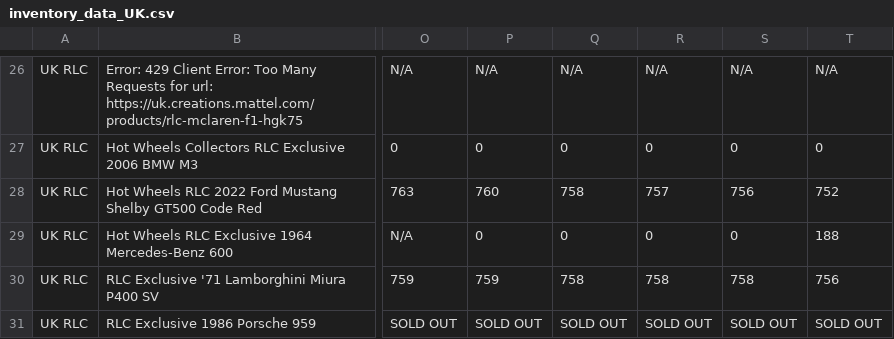
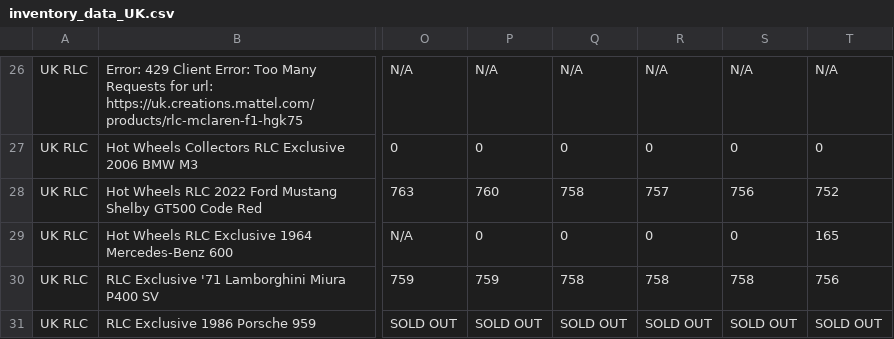
Before and after one commit to shady333/HWinventory, a CSV file: inventory_data_UK.csv, drawn as a sheet; only a part is shown, gaps mark what is left out; the diff names each change by its address in the sheet, - before the commit and + after, or states it on an @@ line.

```diff
--- a/inventory_data_UK.csv
+++ b/inventory_data_UK.csv
-T29: 188
+T29: 165
```
Also changed, not shown: inventory_data.csv, 2 other files.
